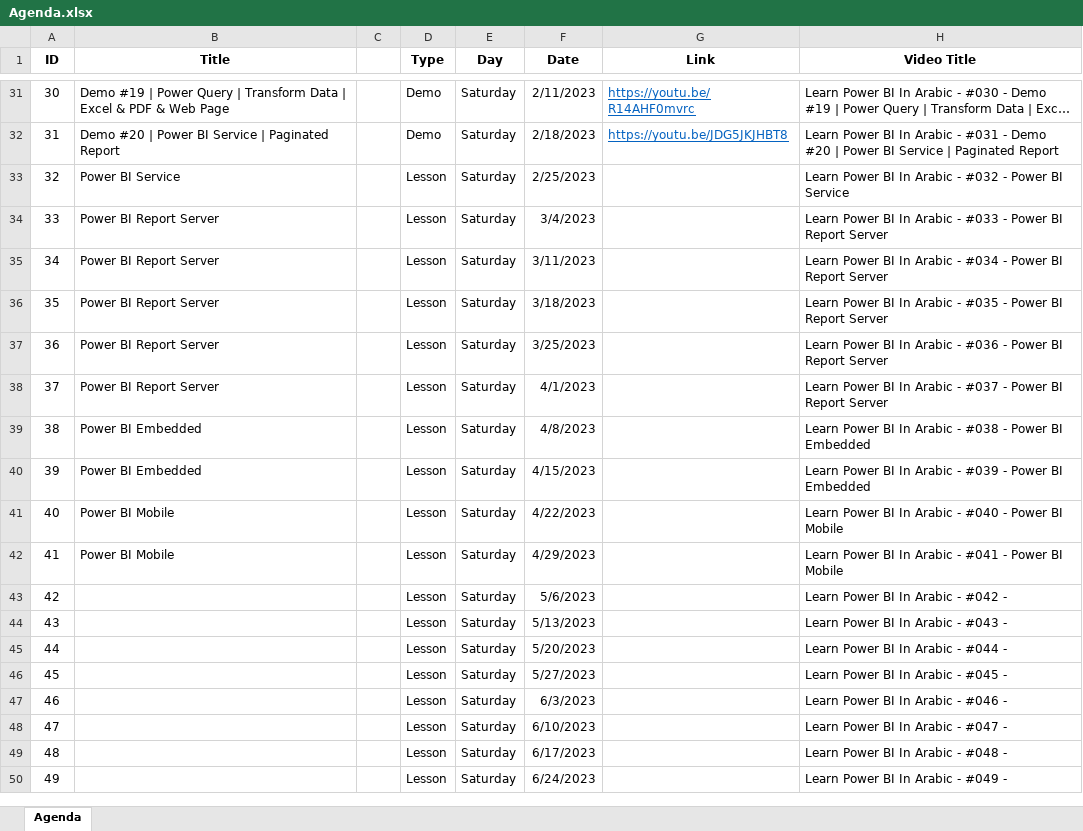
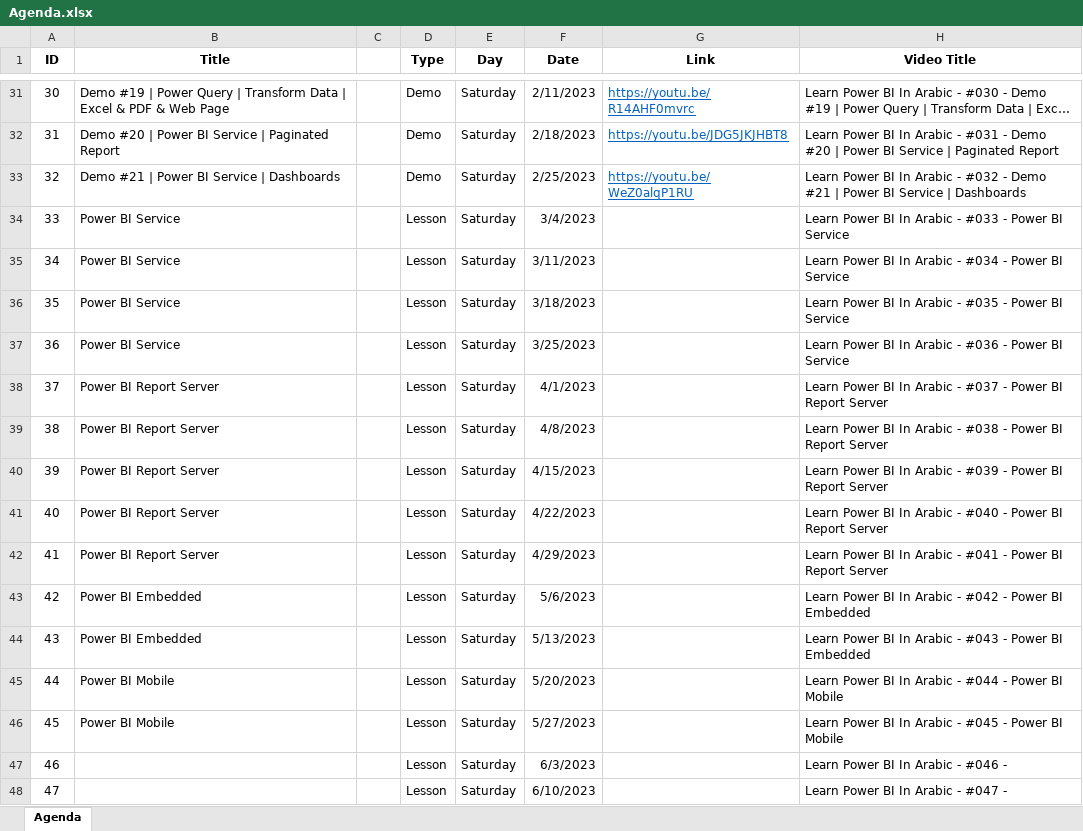
Before and after one commit to MohamedZanoon/Learn-Power-BI-In-Arabic, an Excel workbook: Agenda.xlsx, sheet Agenda, drawn as a sheet; only a part is shown, gaps mark what is left out; the shorter side is filled out with more unchanged rows; long unchanged cells end in …; values as stored, in another font and other column widths than the file's, no borders; conditional formats not drawn; the diff names each change by its address in the sheet, - before the commit and + after, or states it on an @@ line.

Commit message:
Lesson 32

```diff
--- a/Agenda.xlsx (sheet Agenda)
+++ b/Agenda.xlsx (sheet Agenda)
-B33 (Title): Power BI Service
+B33 (Title): Demo #21 | Power BI Service | Dashboards
-D33 (Type): Lesson
+D33 (Type): Demo
-G33 (Link): (empty)
+G33 (Link): https://youtu.be/WeZ0alqP1RU
-H33 (Video Title): …#032 - Power BI Service
+H33 (Video Title): …#032 - Demo #21 | Power BI Service | Dashboards
-B34:B37 (Title): Power BI Report Server
+B34:B37 (Title): Power BI Service
-H34 (Video Title): …Power BI Report Server
+H34 (Video Title): …Power BI Service
-H35 (Video Title): …Power BI Report Server
+H35 (Video Title): …Power BI Service
-H36 (Video Title): …Power BI Report Server
+H36 (Video Title): …Power BI Service
-H37 (Video Title): …Power BI Report Server
+H37 (Video Title): …Power BI Service
-B39:B40 (Title): Power BI Embedded
+B39:B40 (Title): Power BI Report Server
-H39 (Video Title): …Power BI Embedded
+H39 (Video Title): …Power BI Report Server
-H40 (Video Title): …Power BI Embedded
+H40 (Video Title): …Power BI Report Server
-B41:B42 (Title): Power BI Mobile
+B41:B42 (Title): Power BI Report Server
-H41 (Video Title): …Power BI Mobile
+H41 (Video Title): …Power BI Report Server
-H42 (Video Title): …Power BI Mobile
+H42 (Video Title): …Power BI Report Server
-B43:B44 (Title): (empty)
+B43:B44 (Title): Power BI Embedded
-H43 (Video Title): Learn Power BI In Arabic - #042 -
+H43 (Video Title): Learn Power BI In Arabic - #042 - Power BI Embedded
-H44 (Video Title): Learn Power BI In Arabic - #043 -
+H44 (Video Title): Learn Power BI In Arabic - #043 - Power BI Embedded
-B45:B46 (Title): (empty)
+B45:B46 (Title): Power BI Mobile
-H45 (Video Title): Learn Power BI In Arabic - #044 -
+H45 (Video Title): Learn Power BI In Arabic - #044 - Power BI Mobile
-H46 (Video Title): Learn Power BI In Arabic - #045 -
+H46 (Video Title): Learn Power BI In Arabic - #045 - Power BI Mobile
```
Also changed, not shown: 11 other files.
